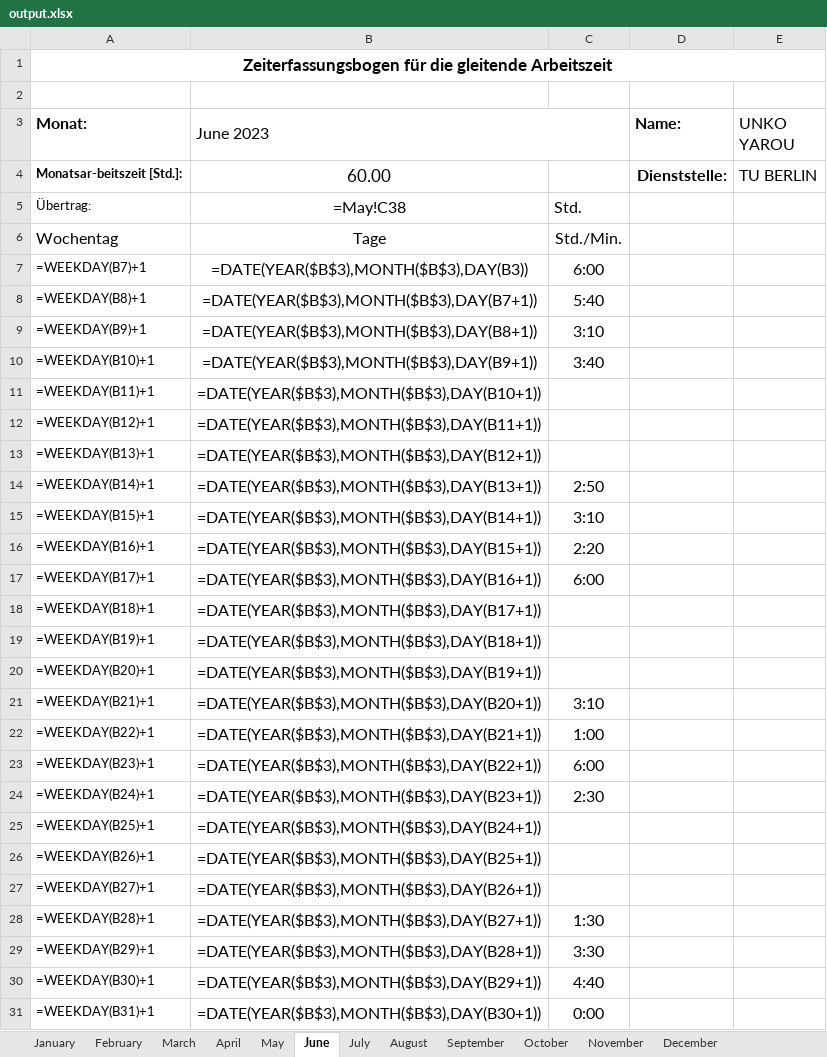
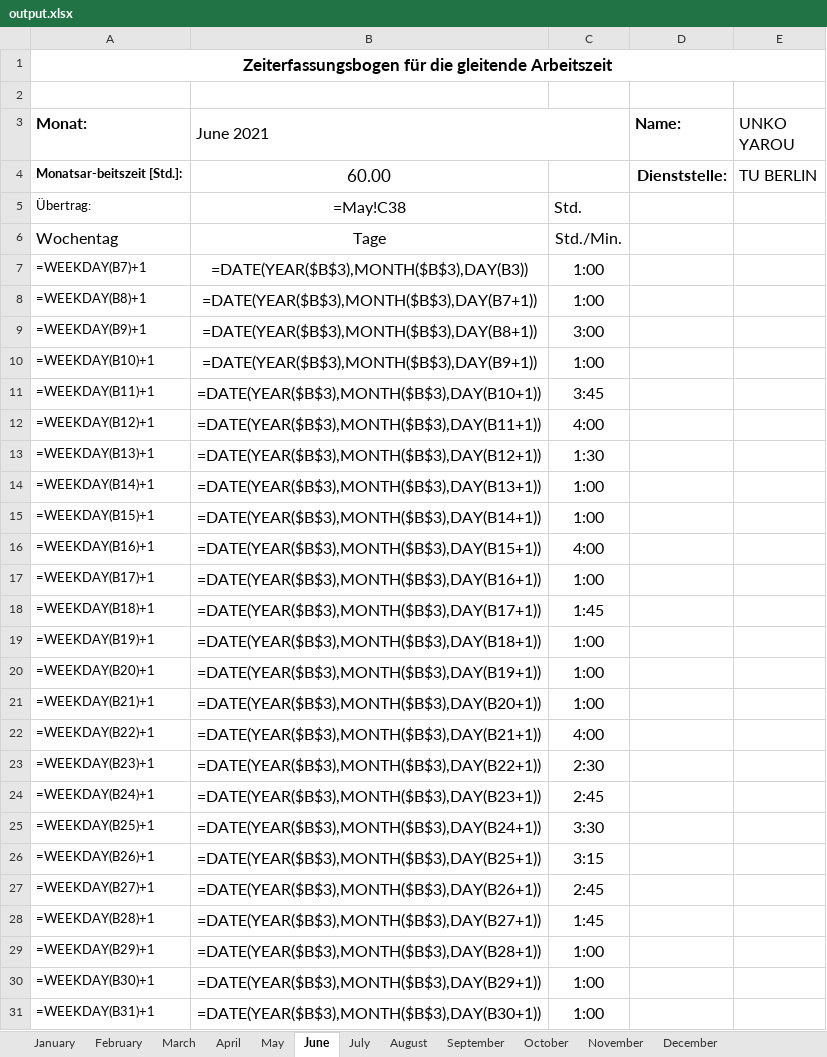
Before and after one commit to PraxTube/work-hours-generator, an Excel workbook: output.xlsx, sheet June, drawn as a sheet; only a part is shown; values as stored, in another font and other column widths than the file's, no borders; formulas without a stored value are shown as written; conditional formats not drawn; the diff covers the shown part only; the diff names each change by its address in the sheet, - before the commit and + after, or states it on an @@ line.

```diff
--- a/output.xlsx (sheet June)
+++ b/output.xlsx (sheet June)
-B3: June 2023
+B3: June 2021
-C7: 6:00
+C7: 1:00
-C8: 5:40
+C8: 1:00
-C9: 3:10
+C9: 3:00
-C10: 3:40
+C10: 1:00
-C11: (empty)
+C11: 3:45
-C12: (empty)
+C12: 4:00
-C13: (empty)
+C13: 1:30
-C14: 2:50
+C14: 1:00
-C15: 3:10
+C15: 1:00
-C16: 2:20
+C16: 4:00
-C17: 6:00
+C17: 1:00
-C18: (empty)
+C18: 1:45
-C19:C20: (empty)
+C19:C20: 1:00
-C21: 3:10
+C21: 1:00
-C22: 1:00
+C22: 4:00
-C23: 6:00
+C23: 2:30
-C24: 2:30
+C24: 2:45
-C25: (empty)
+C25: 3:30
-C26: (empty)
+C26: 3:15
-C27: (empty)
+C27: 2:45
-C28: 1:30
+C28: 1:45
-C29: 3:30
+C29: 1:00
-C30: 4:40
+C30: 1:00
-C31: 0:00
+C31: 1:00
```
Also changed, not shown: 5 edited cells elsewhere in this sheet, sheet January, sheet October, sheet May, sheet July, sheet September, sheet November, 5 more sheets, 4 other files.
